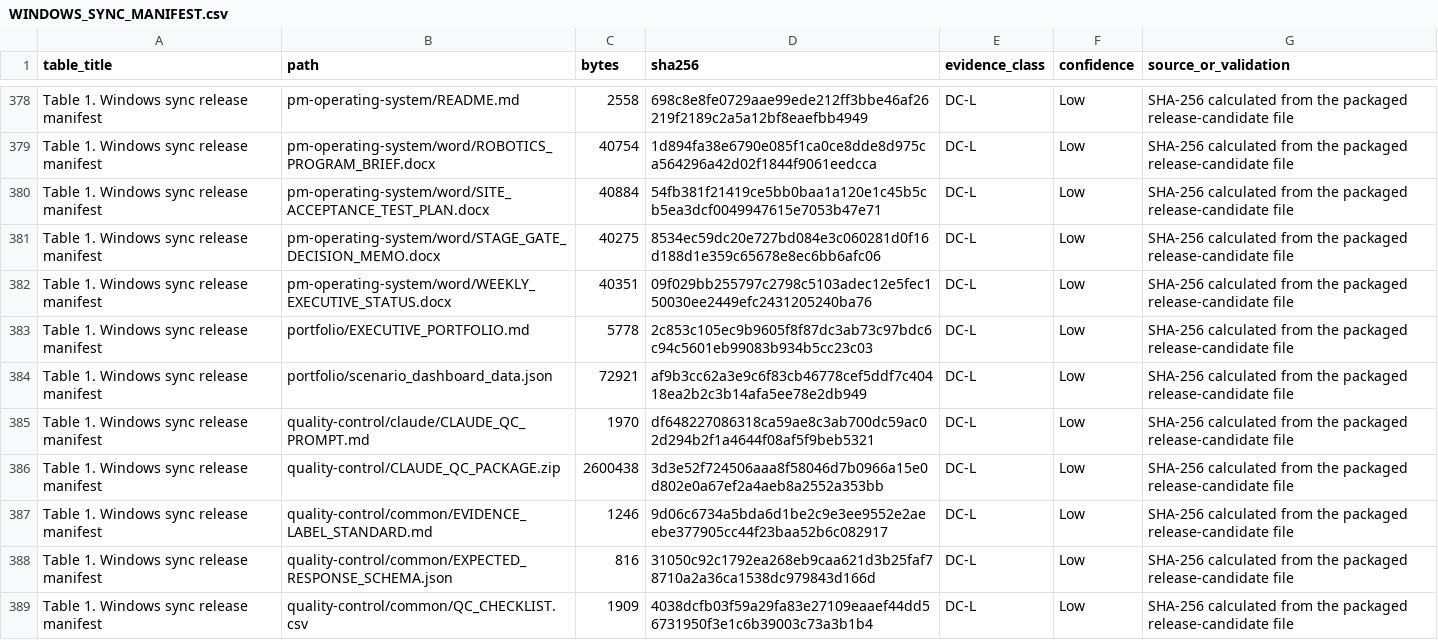
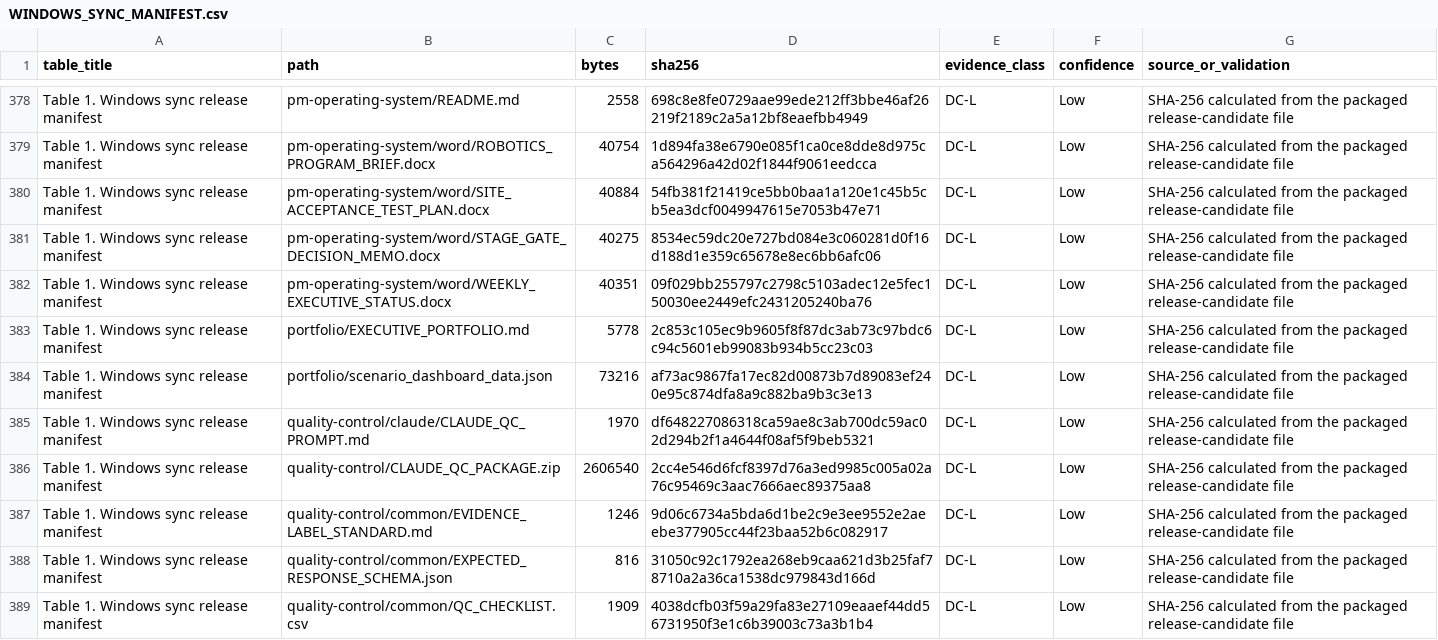
Before and after one commit to durhamanthony/robotics-program-management-portfolio, a CSV file: WINDOWS_SYNC_MANIFEST.csv, drawn as a sheet; only a part is shown, gaps mark what is left out; the diff covers the shown part only.

```diff
--- a/WINDOWS_SYNC_MANIFEST.csv
+++ b/WINDOWS_SYNC_MANIFEST.csv
@@ -383,5 +383,5 @@ Table 1. Windows sync release manifest,pm-operating-system/word/WEEKLY_EXECUTIVE
 Table 1. Windows sync release manifest,portfolio/EXECUTIVE_PORTFOLIO.md,5778,2c853c105ec9b9605f8f87dc3ab73c97bdc6c94c5601eb99083b934b5cc23c03,DC-L,Low,SHA-256 calculated from the packaged release-candidate file
-Table 1. Windows sync release manifest,portfolio/scenario_dashboard_data.json,72921,af9b3cc62a3e9c6f83cb46778cef5ddf7c40418ea2b2c3b14afa5ee78e2db949,DC-L,Low,SHA-256 calculated from the packaged release-candidate file
+Table 1. Windows sync release manifest,portfolio/scenario_dashboard_data.json,73216,af73ac9867fa17ec82d00873b7d89083ef240e95c874dfa8a9c882ba9b3c3e13,DC-L,Low,SHA-256 calculated from the packaged release-candidate file
 Table 1. Windows sync release manifest,quality-control/claude/CLAUDE_QC_PROMPT.md,1970,df648227086318ca59ae8c3ab700dc59ac02d294b2f1a4644f08af5f9beb5321,DC-L,Low,SHA-256 calculated from the packaged release-candidate file
-Table 1. Windows sync release manifest,quality-control/CLAUDE_QC_PACKAGE.zip,2600438,3d3e52f724506aaa8f58046d7b0966a15e0d802e0a67ef2a4aeb8a2552a353bb,DC-L,Low,SHA-256 calculated from the packaged release-candidate file
+Table 1. Windows sync release manifest,quality-control/CLAUDE_QC_PACKAGE.zip,2606540,2cc4e546d6fcf8397d76a3ed9985c005a02a76c95469c3aac7666aec89375aa8,DC-L,Low,SHA-256 calculated from the packaged release-candidate file
 Table 1. Windows sync release manifest,quality-control/common/EVIDENCE_LABEL_STANDARD.md,1246,9d06c6734a5bda6d1be2c9e3ee9552e2aeebe377905cc44f23baa52b6c082917,DC-L,Low,SHA-256 calculated from the packaged release-candidate file
```
Also changed, not shown: 2 added rows and 56 edited cells elsewhere in this file, media/videos/video_manifest.csv, 25 other files.
